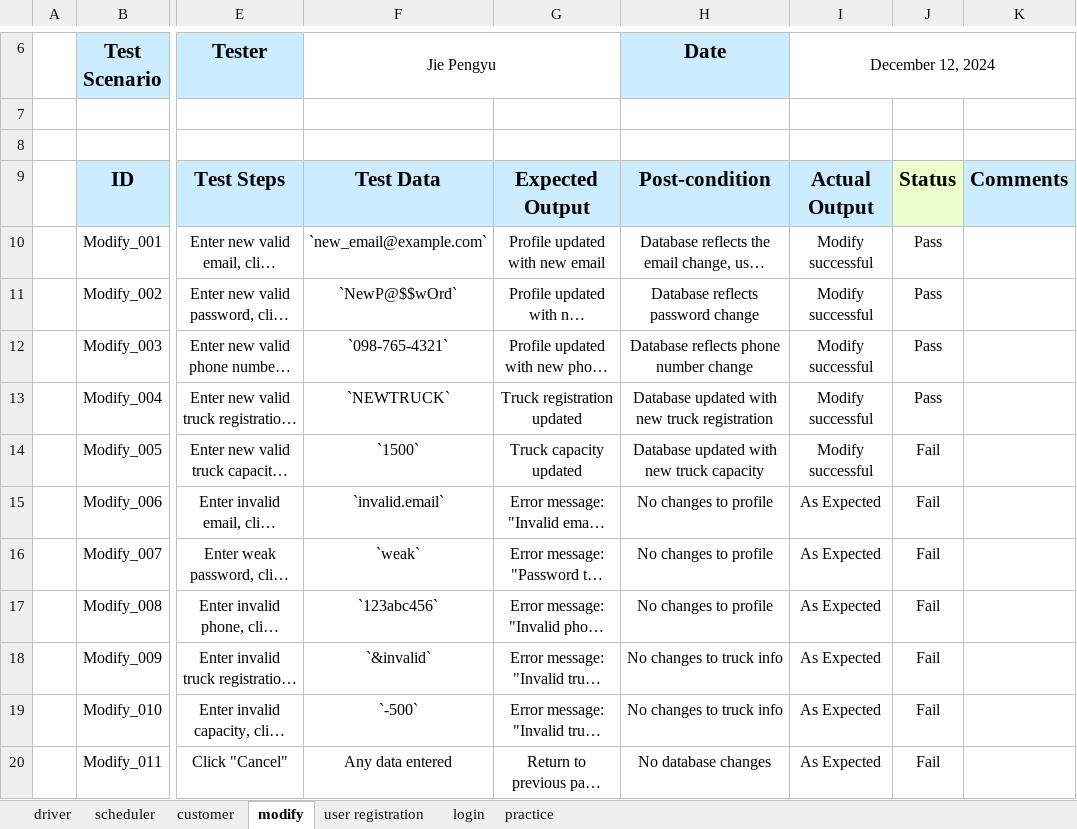
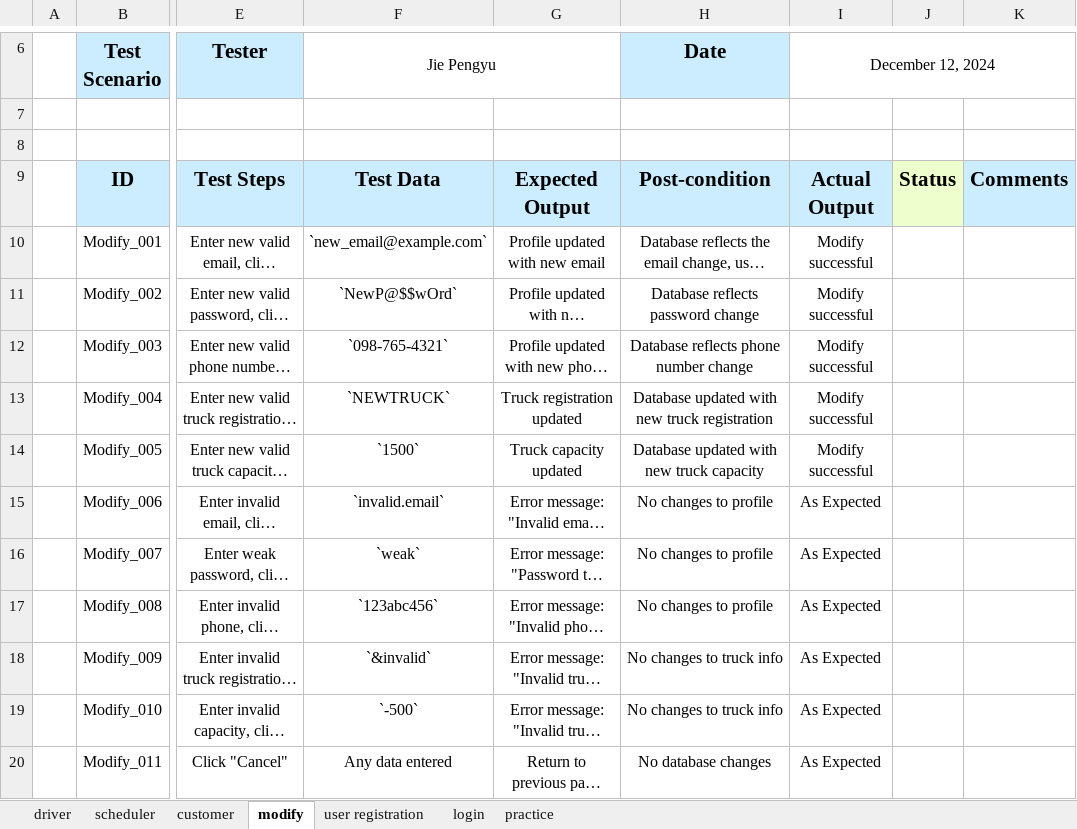
Before and after one commit to JayGarland/ESIGELEC_JAVAProjet, an Excel workbook: DeliveryApp_TestPlan.xlsx, sheet modify, drawn as a sheet; only a part is shown, gaps mark what is left out; long unchanged cells end in …; values as stored, in another font and other column widths than the file's, no borders; charts and pictures not drawn; the diff names each change by its address in the sheet, - before the commit and + after, or states it on an @@ line.

```diff
--- a/DeliveryApp_TestPlan.xlsx (sheet modify)
+++ b/DeliveryApp_TestPlan.xlsx (sheet modify)
-J10:J13: Pass
+J10:J13: (empty)
-J14:J20: Fail
+J14:J20: (empty)
```
Also changed, not shown: sheet login, sheet user registration, sheet customer, sheet driver, sheet scheduler.
